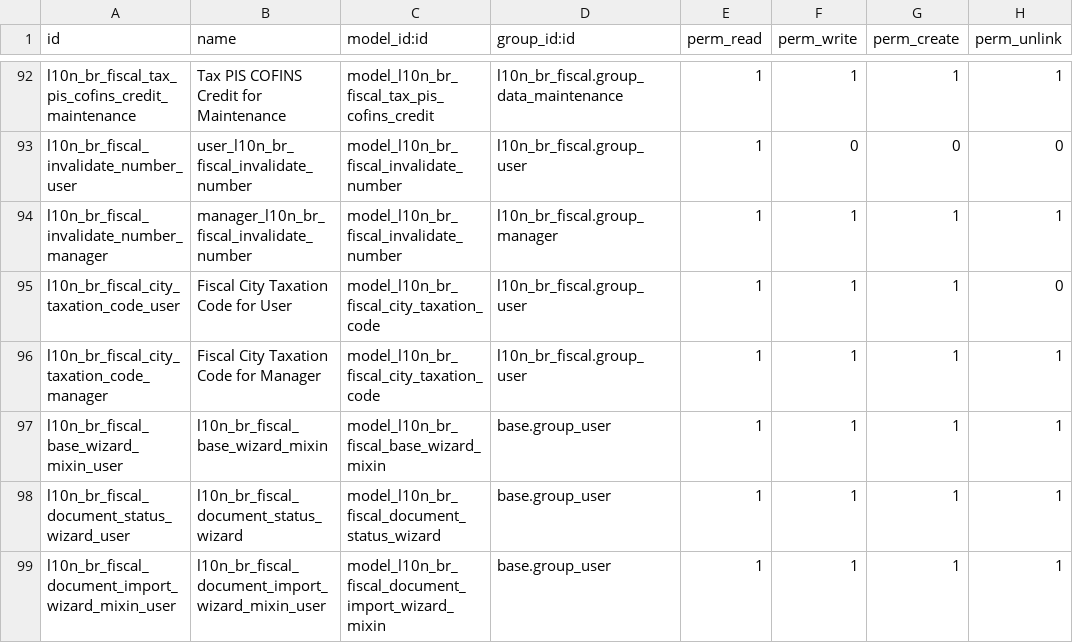
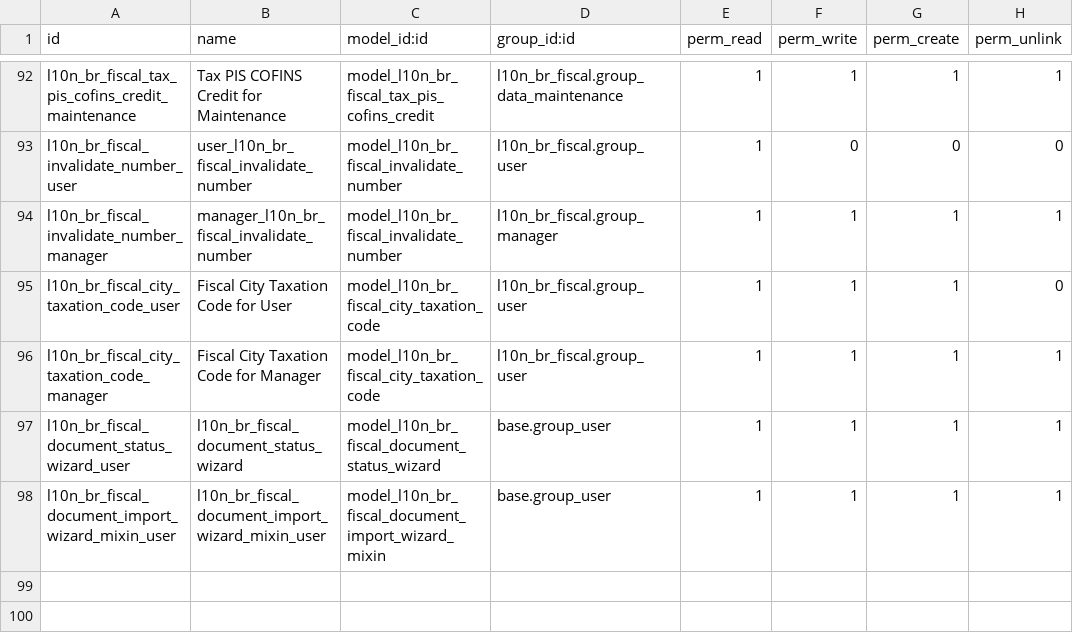
Before and after one commit to lmsis/l10n-brazil, a CSV file: l10n_br_fiscal/security/ir.model.access.csv, drawn as a sheet; only a part is shown, gaps mark what is left out.

Commit message:
[FIX] l10n_br_fiscal: base wizard ->AbstractModel

```diff
--- a/l10n_br_fiscal/security/ir.model.access.csv
+++ b/l10n_br_fiscal/security/ir.model.access.csv
@@ -96,3 +96,2 @@
 "l10n_br_fiscal_city_taxation_code_manager","Fiscal City Taxation Code for Manager","model_l10n_br_fiscal_city_taxation_code","l10n_br_fiscal.group_user",1,1,1,1
-"l10n_br_fiscal_base_wizard_mixin_user",l10n_br_fiscal_base_wizard_mixin,model_l10n_br_fiscal_base_wizard_mixin,base.group_user,1,1,1,1
 "l10n_br_fiscal_document_status_wizard_user",l10n_br_fiscal_document_status_wizard,model_l10n_br_fiscal_document_status_wizard,base.group_user,1,1,1,1
```
Also changed, not shown: 1 other file.
